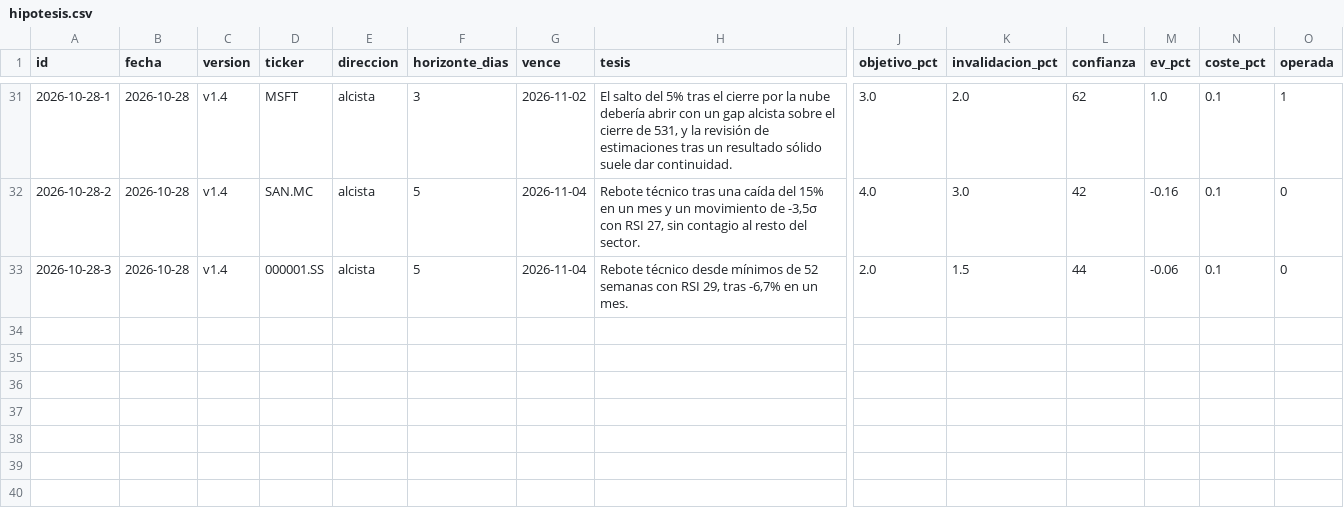
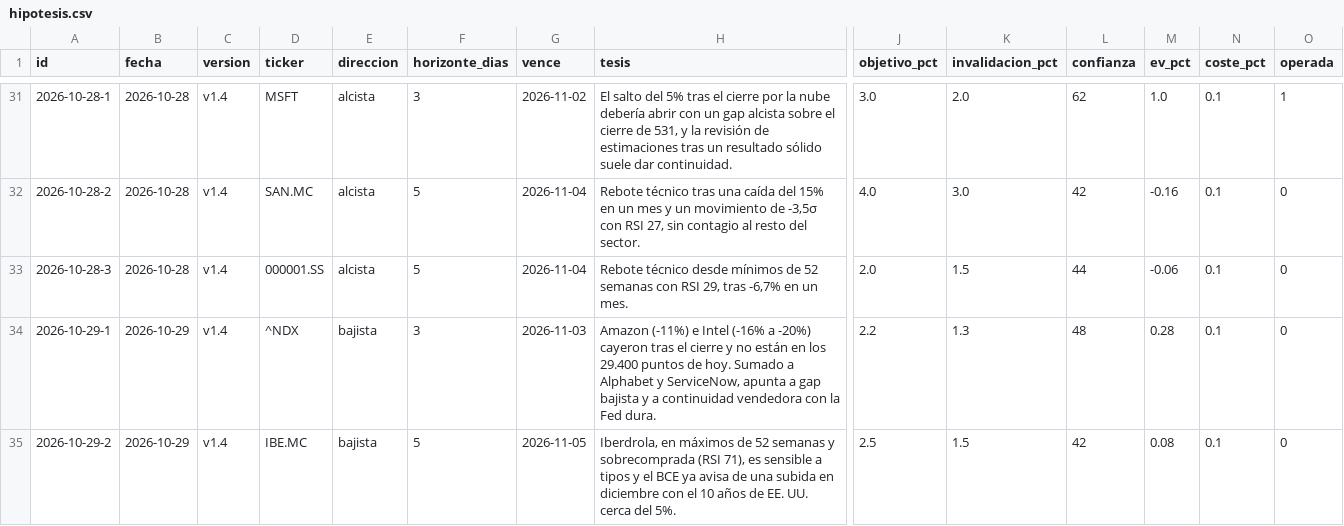
Before and after one commit to xqwertyx-ai/Tradingbot, a CSV file: data/dashboard/hipotesis.csv, drawn as a sheet; only a part is shown, gaps mark what is left out; rows hold the shown columns only; the diff names each change by its address in the sheet, - before the commit and + after, or states it on an @@ line.

```diff
--- a/data/dashboard/hipotesis.csv
+++ b/data/dashboard/hipotesis.csv
+row 34: 2026-10-29-1 | 2026-10-29 | v1.4 | ^NDX | bajista | 3 | 2026-11-03 | Amazon (-11%) e Intel (-16% a -20%) cayeron tras el cierre y no están en los 29.400 puntos de hoy. Sumado a Alphabet y ServiceNow, apunta a gap bajista y a continuidad vendedora con la Fed dura. | 2.2 | 1.3 | 48 | 0.28 | 0.1 | 0
+row 35: 2026-10-29-2 | 2026-10-29 | v1.4 | IBE.MC | bajista | 5 | 2026-11-05 | Iberdrola, en máximos de 52 semanas y sobrecomprada (RSI 71), es sensible a tipos y el BCE ya avisa de una subida en diciembre con el 10 años de EE. UU. cerca del 5%. | 2.5 | 1.5 | 42 | 0.08 | 0.1 | 0
```
Also changed, not shown: 8 other files.
